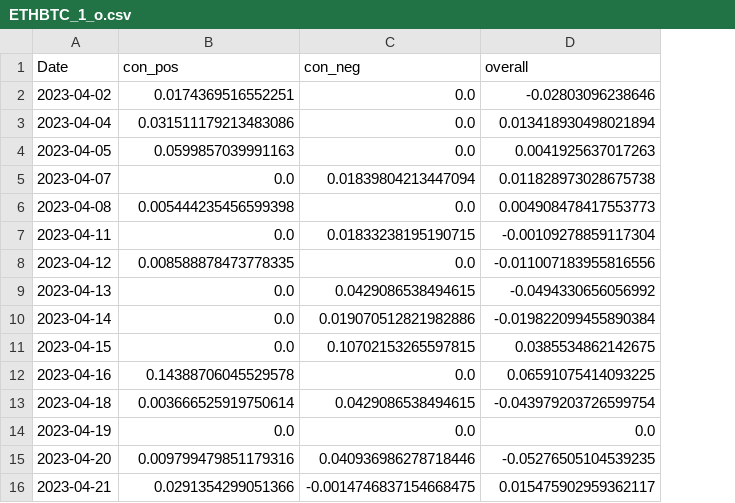
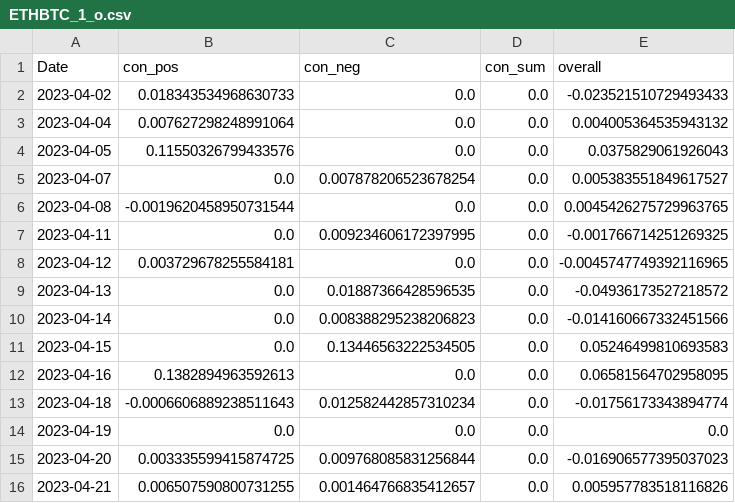
Before and after one commit to CRXIC/QuantConnect, a CSV file: crypto/ETHBTC/ETHBTC_1_o.csv, drawn as a sheet; only a part is shown; addresses are those after the commit; the diff covers the shown part only; the diff names each change by its address in the sheet, - before the commit and + after, or states it on an @@ line.

```diff
--- a/crypto/ETHBTC/ETHBTC_1_o.csv
+++ b/crypto/ETHBTC/ETHBTC_1_o.csv
+column D (con_sum), rows 2-16: all 0.0
-B2 (con_pos): 0.0174369516552251
+B2 (con_pos): 0.018343534968630733
-E2 (overall): -0.02803096238646
+E2 (overall): -0.023521510729493433
-B3 (con_pos): 0.031511179213483086
+B3 (con_pos): 0.007627298248991064
-E3 (overall): 0.013418930498021894
+E3 (overall): 0.004005364535943132
-B4 (con_pos): 0.0599857039991163
+B4 (con_pos): 0.11550326799433576
-E4 (overall): 0.0041925637017263
+E4 (overall): 0.0375829061926043
-C5 (con_neg): 0.01839804213447094
+C5 (con_neg): 0.007878206523678254
-E5 (overall): 0.011828973028675738
+E5 (overall): 0.005383551849617527
-B6 (con_pos): 0.005444235456599398
+B6 (con_pos): -0.0019620458950731544
-E6 (overall): 0.004908478417553773
+E6 (overall): 0.0045426275729963765
-C7 (con_neg): 0.01833238195190715
+C7 (con_neg): 0.009234606172397995
-E7 (overall): -0.00109278859117304
+E7 (overall): -0.001766714251269325
-B8 (con_pos): 0.008588878473778335
+B8 (con_pos): 0.003729678255584181
-E8 (overall): -0.011007183955816556
+E8 (overall): -0.0045747749392116965
-C9 (con_neg): 0.0429086538494615
+C9 (con_neg): 0.01887366428596535
-E9 (overall): -0.0494330656056992
+E9 (overall): -0.04936173527218572
-C10 (con_neg): 0.019070512821982886
+C10 (con_neg): 0.008388295238206823
-E10 (overall): -0.019822099455890384
+E10 (overall): -0.014160667332451566
-C11 (con_neg): 0.10702153265597815
+C11 (con_neg): 0.13446563222534505
-E11 (overall): 0.0385534862142675
+E11 (overall): 0.05246499810693583
-B12 (con_pos): 0.14388706045529578
+B12 (con_pos): 0.1382894963592613
-E12 (overall): 0.06591075414093225
+E12 (overall): 0.06581564702958095
-B13 (con_pos): 0.003666525919750614
+B13 (con_pos): -0.0006606889238511643
-C13 (con_neg): 0.0429086538494615
+C13 (con_neg): 0.012582442857310234
-E13 (overall): -0.043979203726599754
+E13 (overall): -0.01756173343894774
-B15 (con_pos): 0.009799479851179316
+B15 (con_pos): 0.003335599415874725
-C15 (con_neg): 0.040936986278718446
+C15 (con_neg): 0.009768085831256844
-E15 (overall): -0.05276505104539235
+E15 (overall): -0.016906577395037023
-B16 (con_pos): 0.0291354299051366
+B16 (con_pos): 0.006507590800731255
-C16 (con_neg): -0.0014746837154668475
+C16 (con_neg): 0.001464766835412657
-E16 (overall): 0.015475902959362117
+E16 (overall): 0.005957783518116826
```
Also changed, not shown: 85 edited cells elsewhere in this file.
